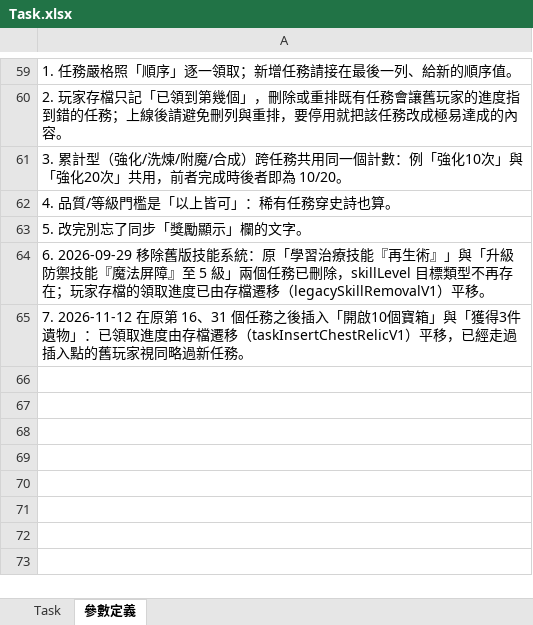
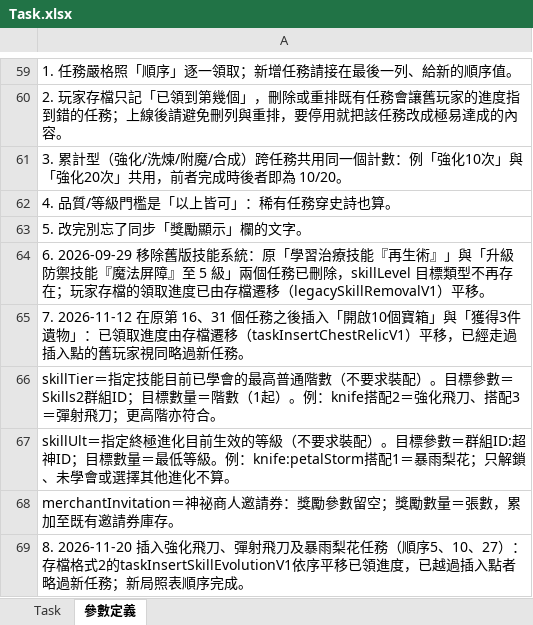
Before and after one commit to myKOF/Idle-RPG, an Excel workbook: config/Excel/Task.xlsx, sheet 參數定義, drawn as a sheet; only a part is shown, gaps mark what is left out; values as stored, in another font and other column widths than the file's, no borders; the diff names each change by its address in the sheet, - before the commit and + after, or states it on an @@ line.

```diff
--- a/config/Excel/Task.xlsx (sheet 參數定義)
+++ b/config/Excel/Task.xlsx (sheet 參數定義)
+row 66: skillTier＝指定技能目前已學會的最高普通階數（不要求裝配）。目標參數＝Skills2群組ID；目標數量＝階數（1起）。例：knife搭配2＝強化飛刀、搭配3＝彈射飛刀；更高階亦符合。
+row 67: skillUlt＝指定終極進化目前生效的等級（不要求裝配）。目標參數＝群組ID:超神ID；目標數量＝最低等級。例：knife:petalStorm搭配1＝暴雨梨花；只解鎖、未學會或選擇其他進化不算。
+row 68: merchantInvitation＝神祕商人邀請券：獎勵參數留空；獎勵數量＝張數，累加至既有邀請券庫存。
+row 69: 8. 2026-11-20 插入強化飛刀、彈射飛刀及暴雨梨花任務（順序5、10、27）：存檔格式2的taskInsertSkillEvolutionV1依序平移已領進度，已越過插入點者略過新任務；新局照表順序完成。
```
Also changed, not shown: sheet Task, 17 other files.
